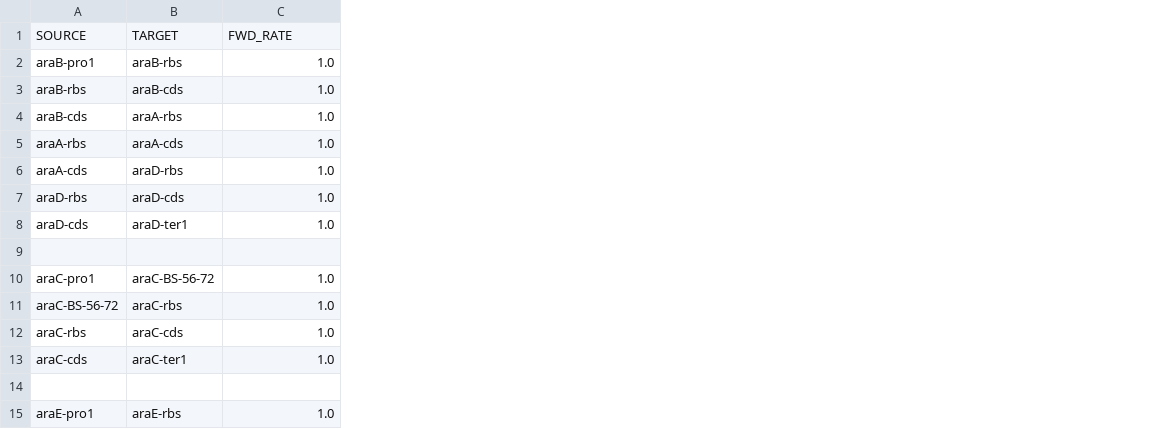
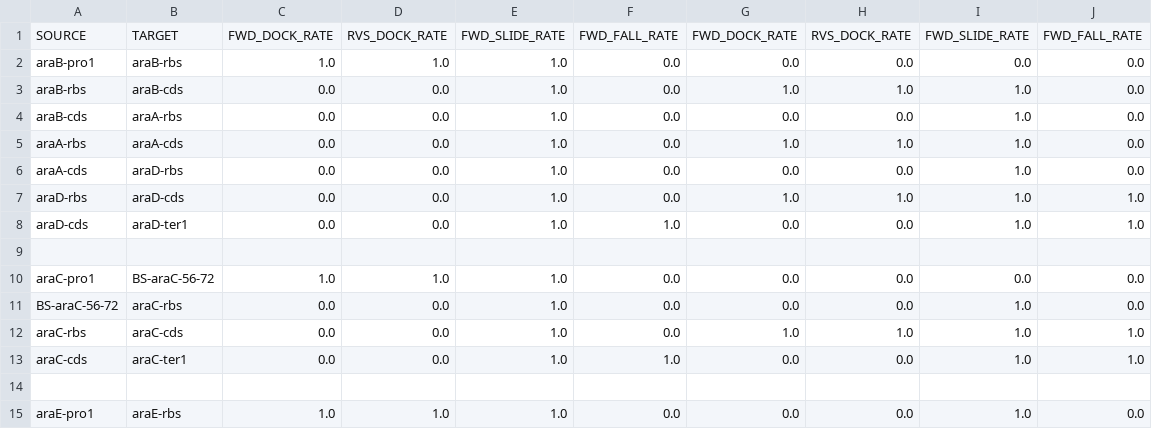
Before and after one commit to glucksfall/atlas, a TSV file: docs/networks/genomegraphs_network2_arabinose.tsv, drawn as a sheet; only a part is shown; addresses are those after the commit; the diff names each change by its address in the sheet, - before the commit and + after, or states it on an @@ line.

Commit message:
fully functional API for genome graphs

```diff
--- a/docs/networks/genomegraphs_network2_arabinose.tsv
+++ b/docs/networks/genomegraphs_network2_arabinose.tsv
+column C, rows 1-15: FWD_DOCK_RATE | 1.0 | 0.0 | 0.0 | 0.0 | 0.0 | 0.0 | 0.0 |  | 1.0 | 0.0 | 0.0 | 0.0 |  | 1.0
+column D, rows 1-15: RVS_DOCK_RATE | 1.0 | 0.0 | 0.0 | 0.0 | 0.0 | 0.0 | 0.0 |  | 1.0 | 0.0 | 0.0 | 0.0 |  | 1.0
+column F, rows 1-15: FWD_FALL_RATE | 0.0 | 0.0 | 0.0 | 0.0 | 0.0 | 0.0 | 1.0 |  | 0.0 | 0.0 | 0.0 | 1.0 |  | 0.0
+column G, rows 1-15: FWD_DOCK_RATE | 0.0 | 1.0 | 0.0 | 1.0 | 0.0 | 1.0 | 0.0 |  | 0.0 | 0.0 | 1.0 | 0.0 |  | 0.0
+column H, rows 1-15: RVS_DOCK_RATE | 0.0 | 1.0 | 0.0 | 1.0 | 0.0 | 1.0 | 0.0 |  | 0.0 | 0.0 | 1.0 | 0.0 |  | 0.0
+column I, rows 1-15: FWD_SLIDE_RATE | 0.0 | 1.0 | 1.0 | 1.0 | 1.0 | 1.0 | 1.0 |  | 0.0 | 1.0 | 1.0 | 1.0 |  | 1.0
+column J, rows 1-15: FWD_FALL_RATE | 0.0 | 0.0 | 0.0 | 0.0 | 0.0 | 1.0 | 1.0 |  | 0.0 | 0.0 | 1.0 | 1.0 |  | 0.0
-E1: FWD_RATE
+E1: FWD_SLIDE_RATE
-B10: araC-BS-56-72
+B10: BS-araC-56-72
-A11: araC-BS-56-72
+A11: BS-araC-56-72
```
Also changed, not shown: docs/networks/ProtProt+ProtMet_network1.tsv, 16 other files.
